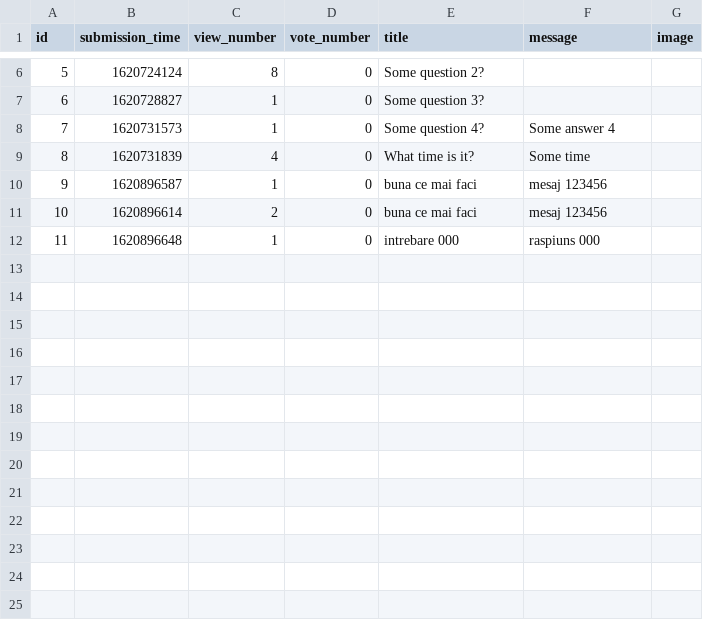
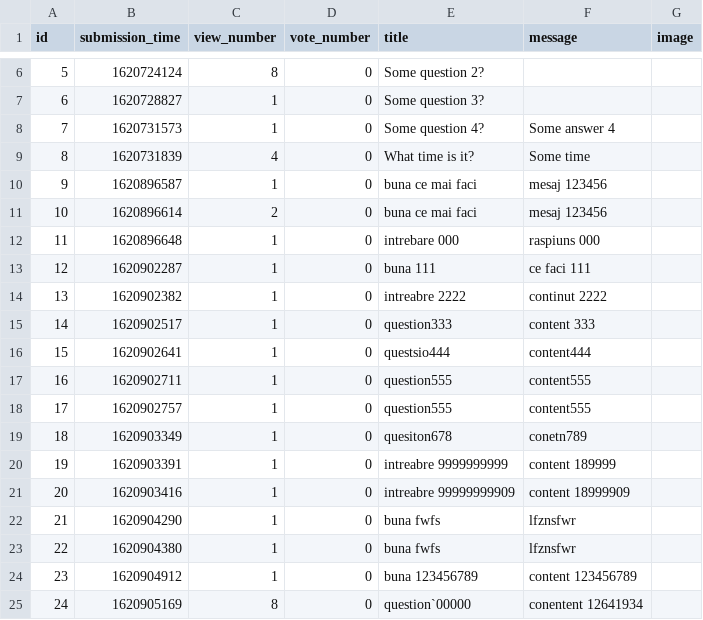
Before and after one commit to radoi-razvan/ask-mate, a CSV file: sample_data/question.csv, drawn as a sheet; only a part is shown, gaps mark what is left out; the diff names each change by its address in the sheet, - before the commit and + after, or states it on an @@ line.

```diff
--- a/sample_data/question.csv
+++ b/sample_data/question.csv
+row 13: 12 | 1620902287 | 1 | 0 | buna 111 | ce faci 111
+row 14: 13 | 1620902382 | 1 | 0 | intreabre 2222 | continut 2222
+row 15: 14 | 1620902517 | 1 | 0 | question333 | content 333
+row 16: 15 | 1620902641 | 1 | 0 | questsio444 | content444
+row 17: 16 | 1620902711 | 1 | 0 | question555 | content555
+row 18: 17 | 1620902757 | 1 | 0 | question555 | content555
+row 19: 18 | 1620903349 | 1 | 0 | quesiton678 | conetn789
+row 20: 19 | 1620903391 | 1 | 0 | intreabre 9999999999 | content 189999
+row 21: 20 | 1620903416 | 1 | 0 | intreabre 99999999909 | content 18999909
+row 22: 21 | 1620904290 | 1 | 0 | buna fwfs | lfznsfwr
+row 23: 22 | 1620904380 | 1 | 0 | buna fwfs | lfznsfwr
+row 24: 23 | 1620904912 | 1 | 0 | buna 123456789 | content 123456789
+row 25: 24 | 1620905169 | 8 | 0 | question`00000 | conentent 12641934
```
Also changed, not shown: 10 other files.
